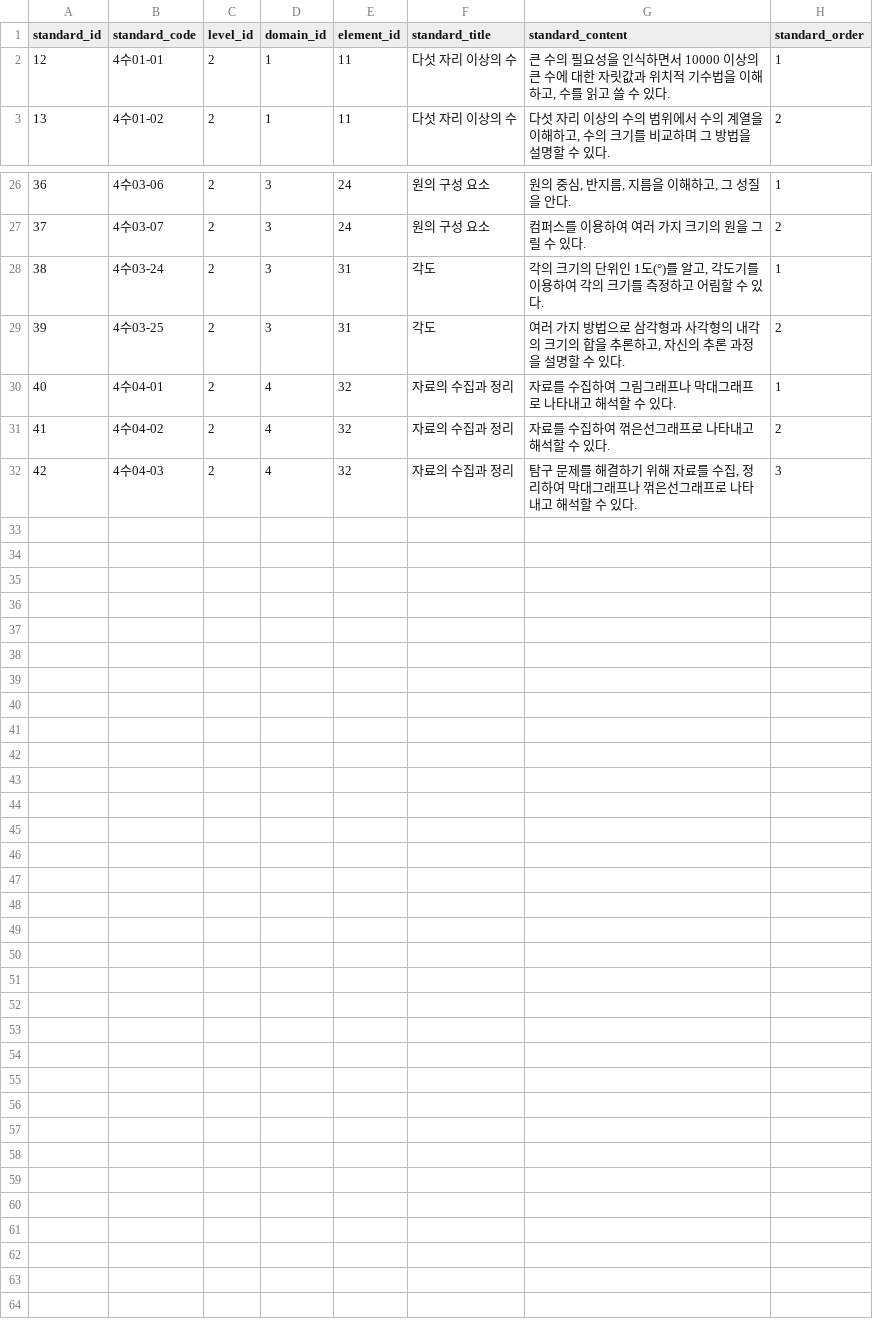
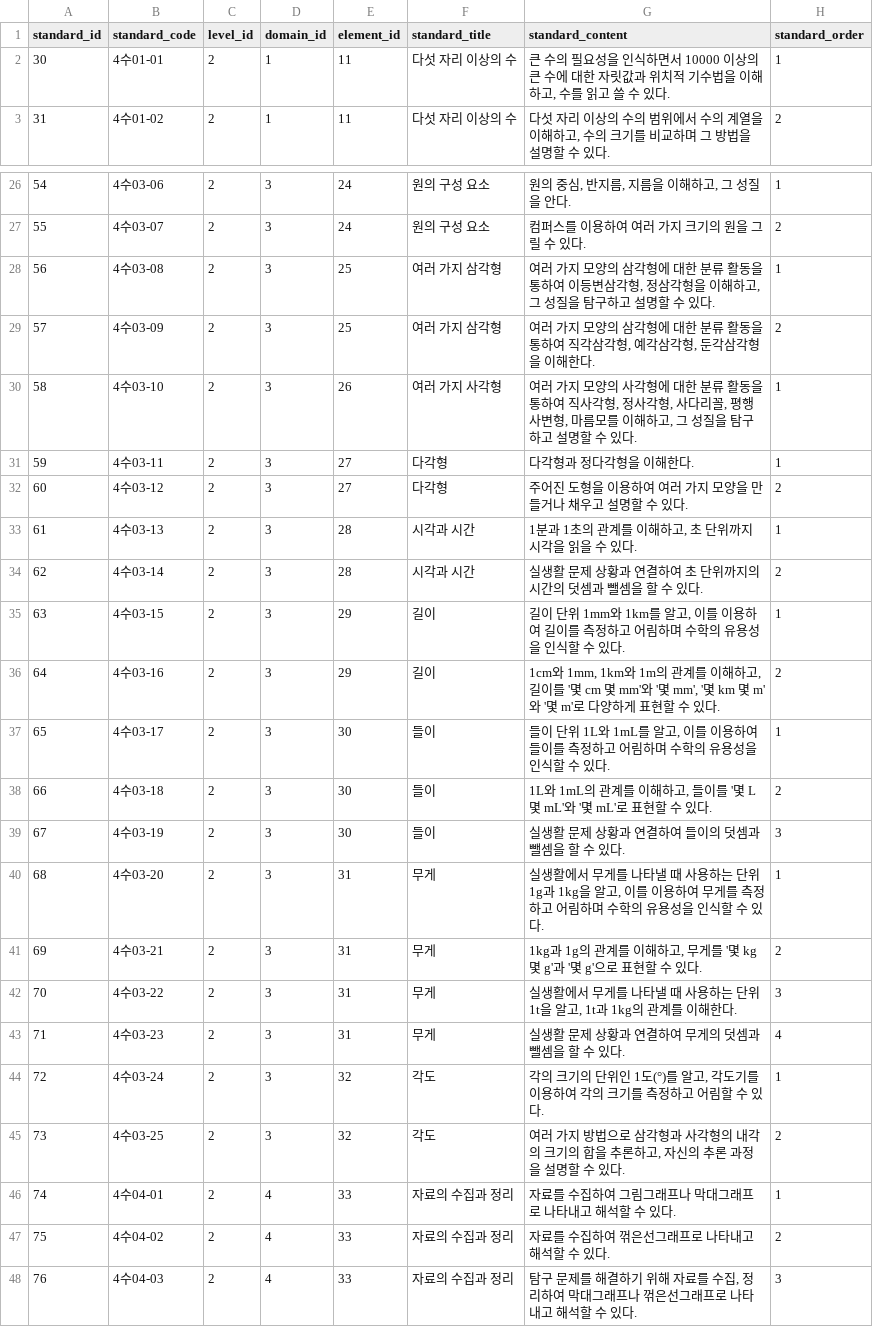
Before and after one commit to ldmrepo/mathematics_curriculum_extraction, a CSV file: data/achievement_standards/achievement_standards_elementary_3-4.csv, drawn as a sheet; only a part is shown, gaps mark what is left out; addresses are those after the commit; the diff names each change by its address in the sheet, - before the commit and + after, or states it on an @@ line.

```diff
--- a/data/achievement_standards/achievement_standards_elementary_3-4.csv
+++ b/data/achievement_standards/achievement_standards_elementary_3-4.csv
@@ column A (standard_id) renumbered from row 2 down @@
+row 28: 56 | 4수03-08 | 2 | 3 | 25 | 여러 가지 삼각형 | 여러 가지 모양의 삼각형에 대한 분류 활동을 통하여 이등변삼각형, 정삼각형을 이해하고, 그 성질을 탐구하고 설명할 수 있다. | 1
+row 29: 57 | 4수03-09 | 2 | 3 | 25 | 여러 가지 삼각형 | 여러 가지 모양의 삼각형에 대한 분류 활동을 통하여 직각삼각형, 예각삼각형, 둔각삼각형을 이해한다. | 2
+row 30: 58 | 4수03-10 | 2 | 3 | 26 | 여러 가지 사각형 | 여러 가지 모양의 사각형에 대한 분류 활동을 통하여 직사각형, 정사각형, 사다리꼴, 평행사변형, 마름모를 이해하고, 그 성질을 탐구하고 설명할 수 있다. | 1
+row 31: 59 | 4수03-11 | 2 | 3 | 27 | 다각형 | 다각형과 정다각형을 이해한다. | 1
+row 32: 60 | 4수03-12 | 2 | 3 | 27 | 다각형 | 주어진 도형을 이용하여 여러 가지 모양을 만들거나 채우고 설명할 수 있다. | 2
+row 33: 61 | 4수03-13 | 2 | 3 | 28 | 시각과 시간 | 1분과 1초의 관계를 이해하고, 초 단위까지 시각을 읽을 수 있다. | 1
+row 34: 62 | 4수03-14 | 2 | 3 | 28 | 시각과 시간 | 실생활 문제 상황과 연결하여 초 단위까지의 시간의 덧셈과 뺄셈을 할 수 있다. | 2
+row 35: 63 | 4수03-15 | 2 | 3 | 29 | 길이 | 길이 단위 1mm와 1km를 알고, 이를 이용하여 길이를 측정하고 어림하며 수학의 유용성을 인식할 수 있다. | 1
+row 36: 64 | 4수03-16 | 2 | 3 | 29 | 길이 | 1cm와 1mm, 1km와 1m의 관계를 이해하고, 길이를 '몇 cm 몇 mm'와 '몇 mm', '몇 km 몇 m'와 '몇 m'로 다양하게 표현할 수 있다. | 2
+row 37: 65 | 4수03-17 | 2 | 3 | 30 | 들이 | 들이 단위 1L와 1mL를 알고, 이를 이용하여 들이를 측정하고 어림하며 수학의 유용성을 인식할 수 있다. | 1
+row 38: 66 | 4수03-18 | 2 | 3 | 30 | 들이 | 1L와 1mL의 관계를 이해하고, 들이를 '몇 L 몇 mL'와 '몇 mL'로 표현할 수 있다. | 2
+row 39: 67 | 4수03-19 | 2 | 3 | 30 | 들이 | 실생활 문제 상황과 연결하여 들이의 덧셈과 뺄셈을 할 수 있다. | 3
+row 40: 68 | 4수03-20 | 2 | 3 | 31 | 무게 | 실생활에서 무게를 나타낼 때 사용하는 단위 1g과 1kg을 알고, 이를 이용하여 무게를 측정하고 어림하며 수학의 유용성을 인식할 수 있다. | 1
+row 41: 69 | 4수03-21 | 2 | 3 | 31 | 무게 | 1kg과 1g의 관계를 이해하고, 무게를 '몇 kg 몇 g'과 '몇 g'으로 표현할 수 있다. | 2
+row 42: 70 | 4수03-22 | 2 | 3 | 31 | 무게 | 실생활에서 무게를 나타낼 때 사용하는 단위 1t을 알고, 1t과 1kg의 관계를 이해한다. | 3
+row 43: 71 | 4수03-23 | 2 | 3 | 31 | 무게 | 실생활 문제 상황과 연결하여 무게의 덧셈과 뺄셈을 할 수 있다. | 4
-E44:E45 (element_id): 31
+E44:E45 (element_id): 32
-E46:E48 (element_id): 32
+E46:E48 (element_id): 33
```
Also changed, not shown: data/achievement_standards/achievement_standards_middle_1-3.csv, data/content_system/content_elements_elementary_1-2.csv, 31 other files.
